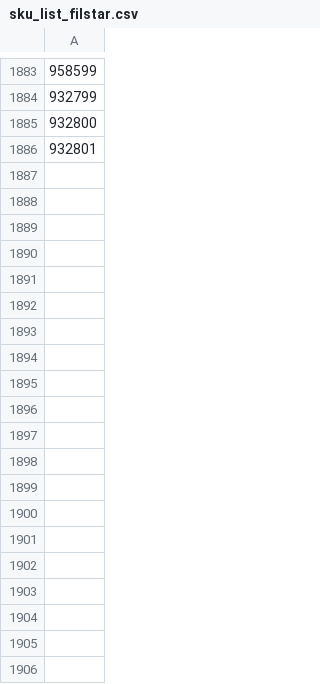
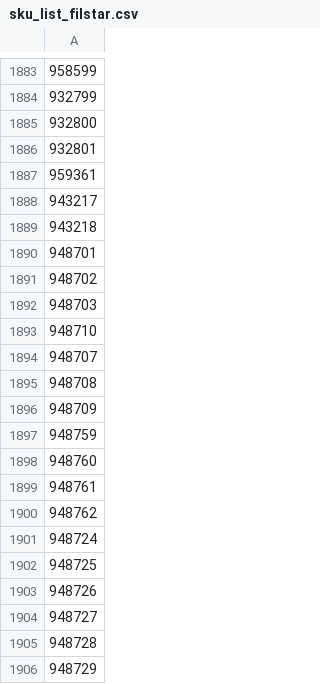
Before and after one commit to vladi1199/filstar, a CSV file: sku_list_filstar.csv, drawn as a sheet; only a part is shown, gaps mark what is left out; the diff covers the shown part only; the diff names each change by its address in the sheet, - before the commit and + after, or states it on an @@ line.

Commit message:
Update sku_list_filstar.csv

```diff
--- a/sku_list_filstar.csv
+++ b/sku_list_filstar.csv
+row 1887: 959361
+row 1888: 943217
+row 1889: 943218
+row 1890: 948701
+row 1891: 948702
+row 1892: 948703
+row 1893: 948710
+row 1894: 948707
+row 1895: 948708
+row 1896: 948709
+row 1897: 948759
+row 1898: 948760
+row 1899: 948761
+row 1900: 948762
+row 1901: 948724
+row 1902: 948725
+row 1903: 948726
+row 1904: 948727
+row 1905: 948728
+row 1906: 948729
```
Also changed, not shown: 106 added rows elsewhere in this file.
